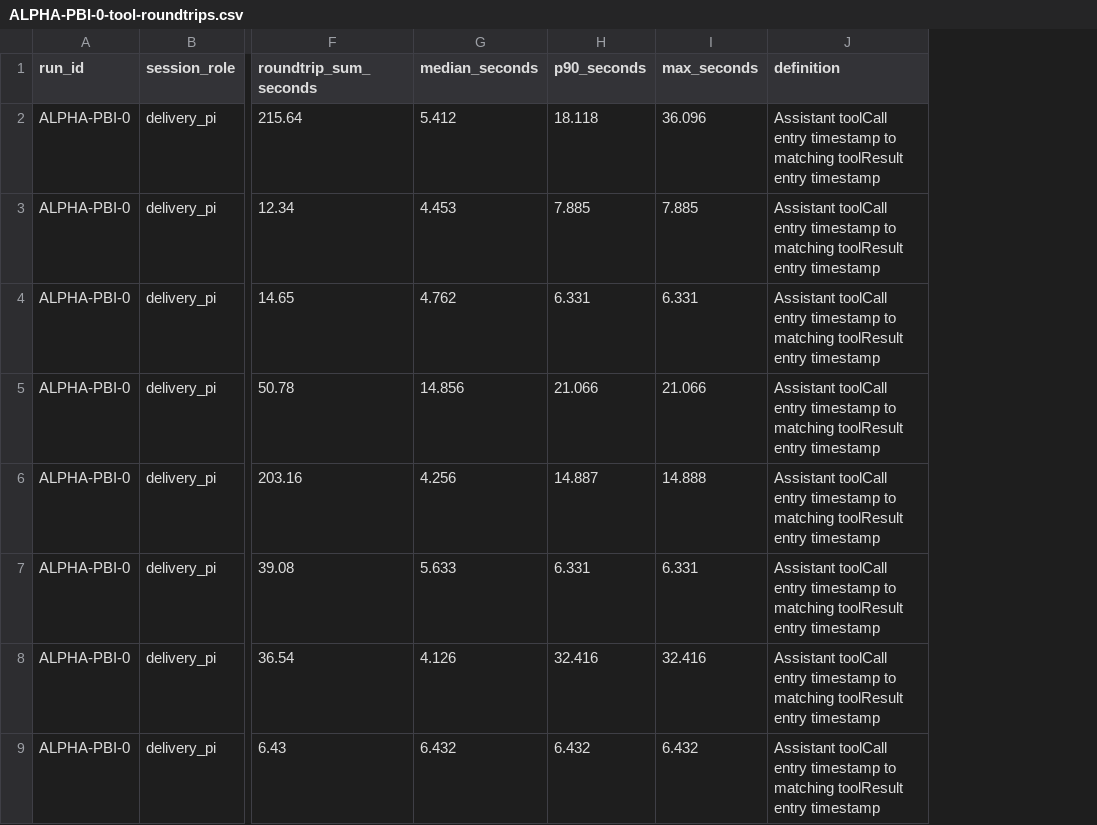
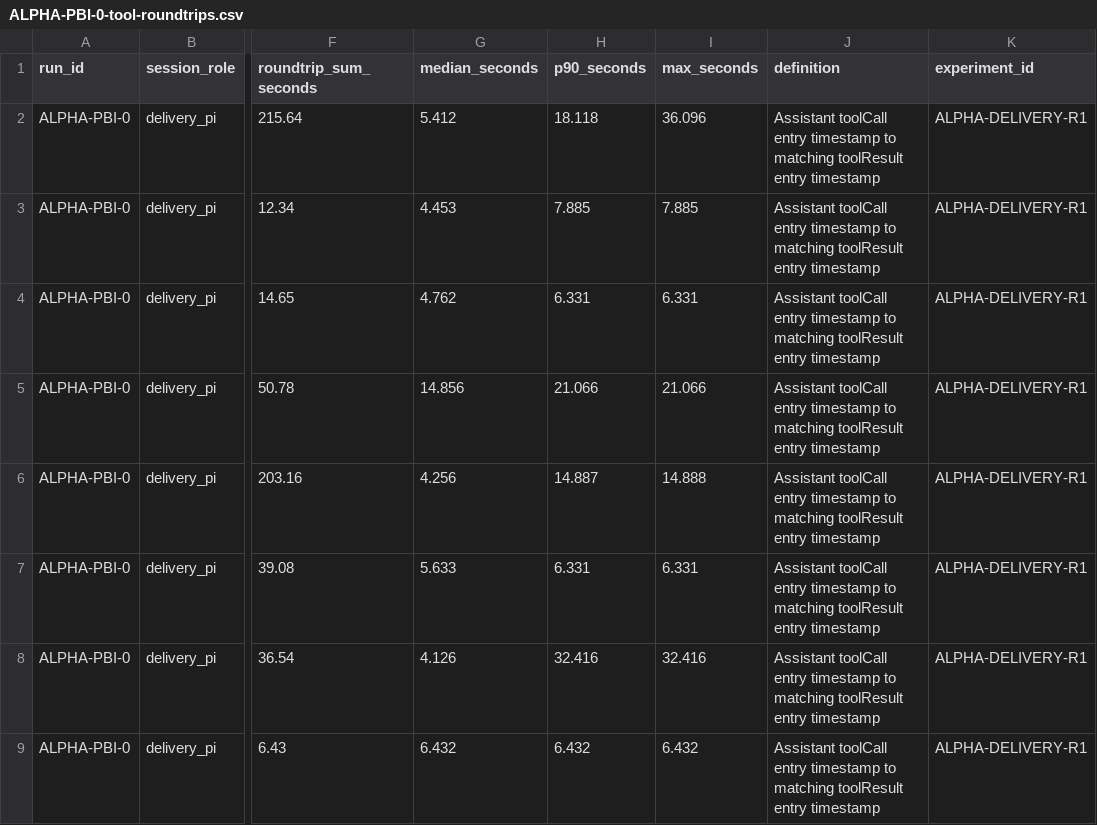
Before and after one commit to git-peet/agenticlab-v5, a CSV file: evaluation/metrics/ALPHA-PBI-0-tool-roundtrips.csv, drawn as a sheet; only a part is shown, gaps mark what is left out; the diff names each change by its address in the sheet, - before the commit and + after, or states it on an @@ line.

Commit message:
docs(evaluation): tag AlphaProject delivery round R1

```diff
--- a/evaluation/metrics/ALPHA-PBI-0-tool-roundtrips.csv
+++ b/evaluation/metrics/ALPHA-PBI-0-tool-roundtrips.csv
+column K (experiment_id), rows 2-9: all ALPHA-DELIVERY-R1
```
Also changed, not shown: evaluation/metrics/ALPHA-PBI-1-tool-roundtrips.csv, evaluation/metrics/ALPHA-PBI-2-gate-blocks.csv, 36 other files.
